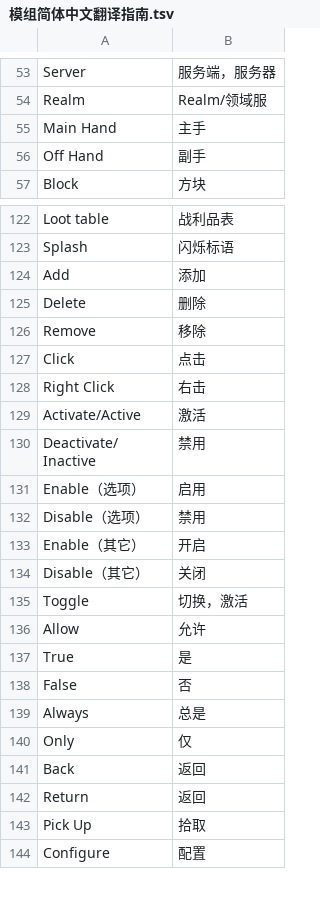
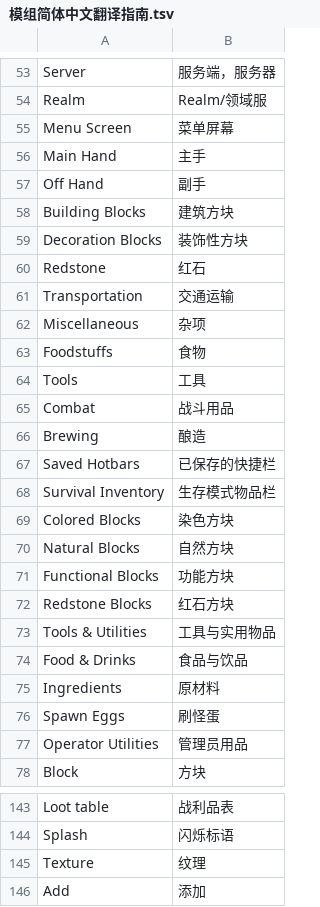
Before and after one commit to CFPAOrg/Glossary, a TSV file: Mod/模组简体中文翻译指南.tsv, drawn as a sheet; only a part is shown, gaps mark what is left out; the shorter side is filled out with more unchanged rows.

Commit message:
小修 *N

```diff
--- a/Mod/模组简体中文翻译指南.tsv
+++ b/Mod/模组简体中文翻译指南.tsv
@@ -54,4 +54,25 @@ Server	服务端，服务器
 Realm	Realm/领域服
+Menu Screen	菜单屏幕
 Main Hand	主手
 Off Hand	副手
+Building Blocks	建筑方块
+Decoration Blocks	装饰性方块
+Redstone	红石
+Transportation	交通运输
+Miscellaneous	杂项
+Foodstuffs	食物
+Tools	工具
+Combat	战斗用品
+Brewing	酿造
+Saved Hotbars	已保存的快捷栏
+Survival Inventory	生存模式物品栏
+Colored Blocks	染色方块
+Natural Blocks	自然方块
+Functional Blocks	功能方块
+Redstone Blocks	红石方块
+Tools & Utilities	工具与实用物品
+Food & Drinks	食品与饮品
+Ingredients	原材料
+Spawn Eggs	刷怪蛋
+Operator Utilities	管理员用品
 Block	方块
@@ -123,2 +144,3 @@ Loot table	战利品表
 Splash	闪烁标语
+Texture	纹理
 Add	添加
```
